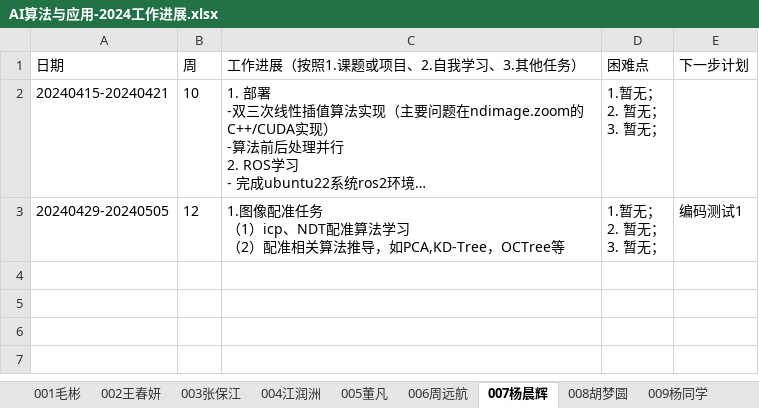
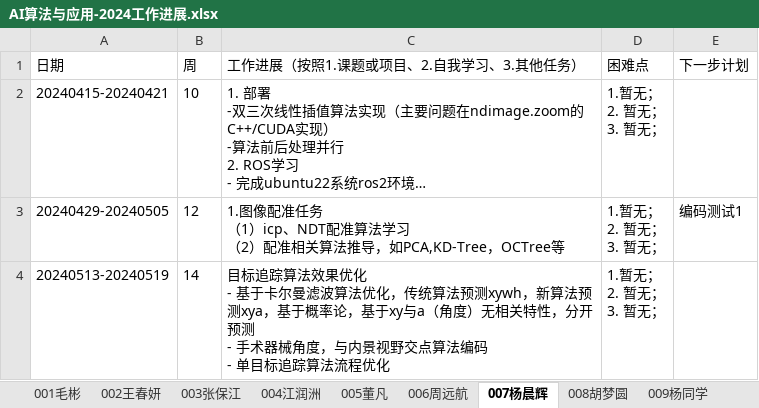
Before and after one commit to BioMedicalAI-Learner/AI-Algorithm-and-Application-Group, an Excel workbook: 工作进展/AI算法与应用-2024工作进展.xlsx, sheet 007杨晨辉, drawn as a sheet; long unchanged cells end in …; values as stored, in another font and other column widths than the file's, no borders; ↵ is a line break in a cell; the diff names each change by its address in the sheet, - before the commit and + after, or states it on an @@ line.

```diff
--- a/工作进展/AI算法与应用-2024工作进展.xlsx (sheet 007杨晨辉)
+++ b/工作进展/AI算法与应用-2024工作进展.xlsx (sheet 007杨晨辉)
+row 4: 20240513-20240519 | 14 | 目标追踪算法效果优化 ↵ - 基于卡尔曼滤波算法优化，传统算法预测xywh，新算法预测xya，基于概率论，基于xy与a（角度）无相关特性，分开预测 ↵ - 手术器械角度，与内景视野交点算法编码 ↵ - 单目标追踪算法流程优化 | 1.暂无； ↵ 2. 暂无； ↵ 3. 暂无；
```
Also changed, not shown: sheet 004江润洲.
